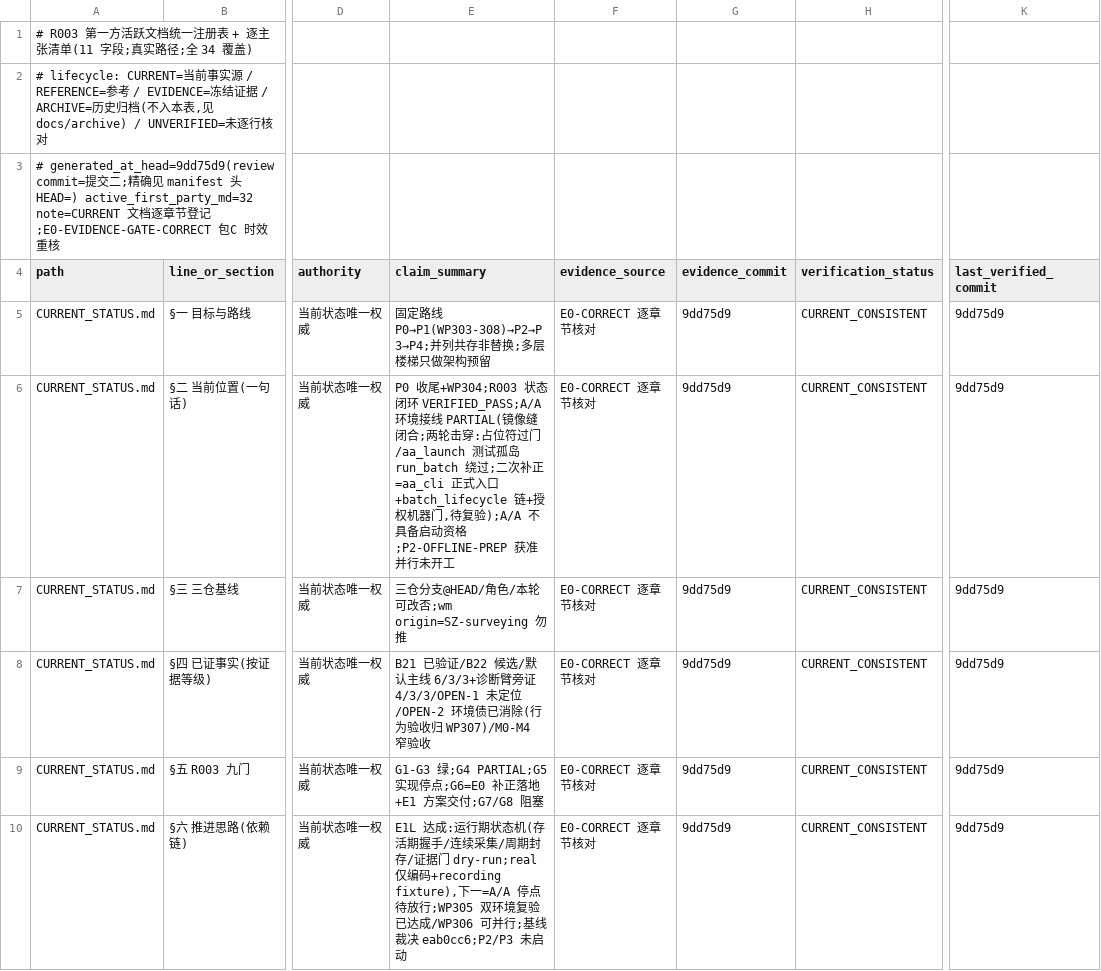
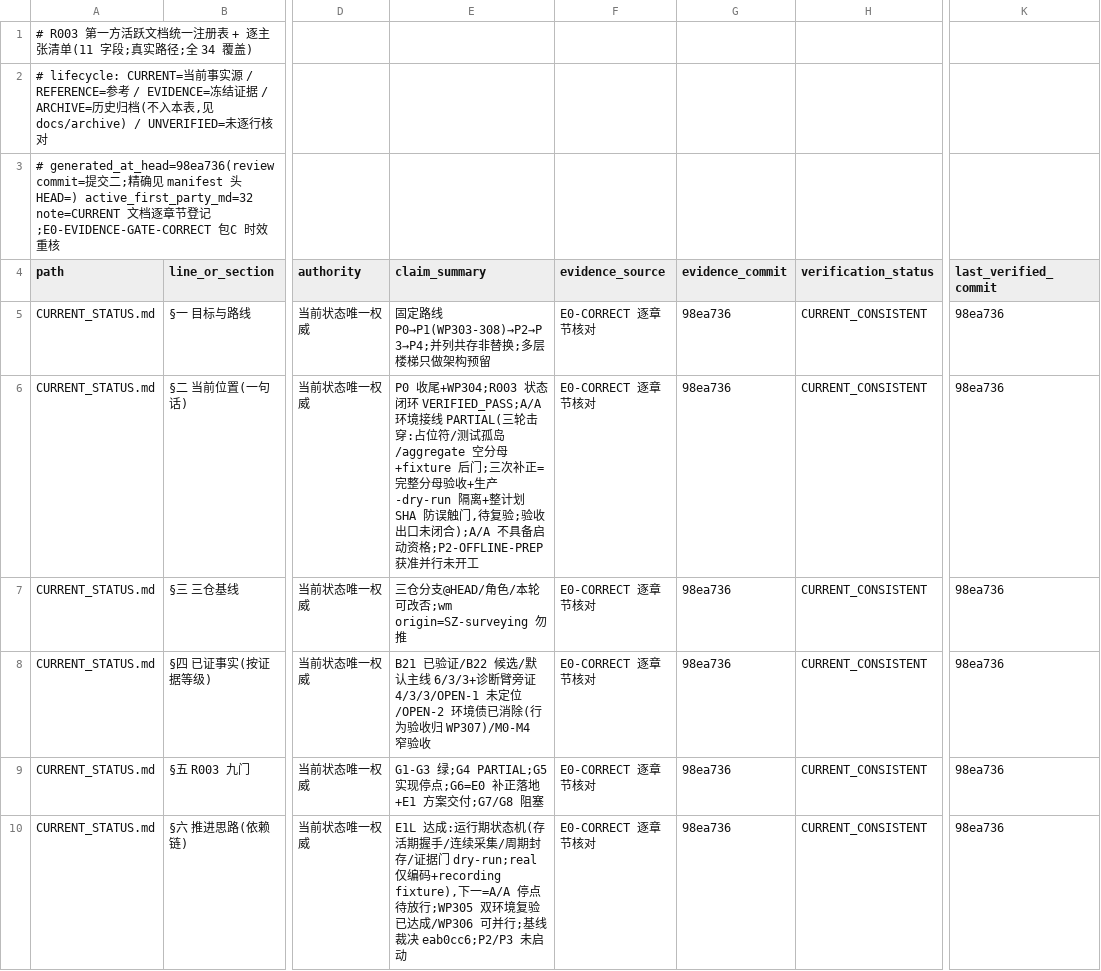
Before and after one commit to ai4sci-z/GBPlanner-WorldModel-Integration, a TSV file: governance/claim_manifest.tsv, drawn as a sheet; only a part is shown, gaps mark what is left out; the diff covers the shown part only; the diff names each change by its address in the sheet, - before the commit and + after, or states it on an @@ line.

```diff
--- a/governance/claim_manifest.tsv
+++ b/governance/claim_manifest.tsv
-A3 (path): # generated_at_head=9dd75d9(review commit=提…
+A3 (path): # generated_at_head=98ea736(review commit=提…
-G5:G10 (evidence_commit): 9dd75d9
+G5:G10 (evidence_commit): 98ea736
-K5:K10 (last_verified_commit): 9dd75d9
+K5:K10 (last_verified_commit): 98ea736
-E6 (claim_summary): …接线 PARTIAL(镜像缝闭合;两轮击穿:占位符过门/aa_launch 测试孤岛 run_batch 绕过;二次补正=aa_cli 正式入口+batch_lifecycle 链+授权机器门,待复验);A/A 不具备…
+E6 (claim_summary): …接线 PARTIAL(三轮击穿:占位符/测试孤岛/aggregate 空分母+fixture 后门;三次补正=完整分母验收+生产-dry-run 隔离+整计划 SHA 防误触门,待复验;验收出口未闭合);A/A 不具备…
```
Also changed, not shown: 15 edited cells elsewhere in this file.
